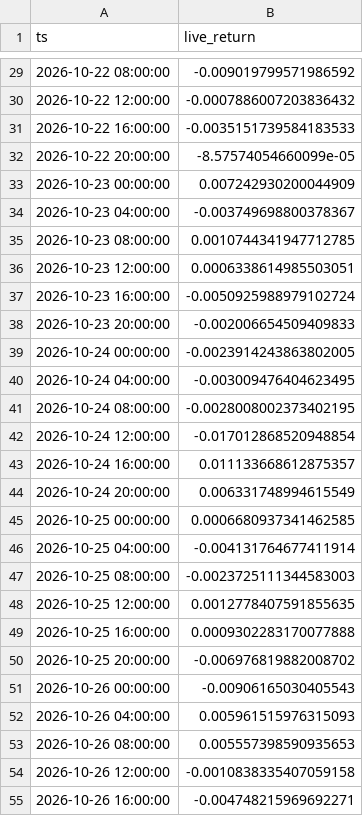
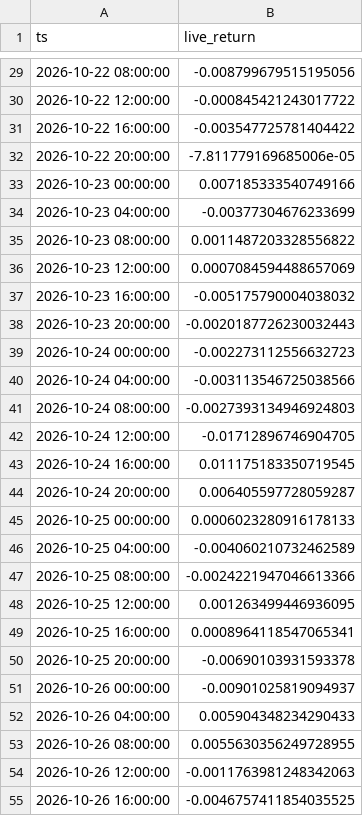
Before and after one commit to evsayar33-oss/quant_superlab, a CSV file: decisions/live/H054.csv, drawn as a sheet; only a part is shown, gaps mark what is left out; the diff covers the shown part only.

```diff
--- a/decisions/live/H054.csv
+++ b/decisions/live/H054.csv
@@ -29,27 +29,27 @@ ts,live_return
-2026-10-22 08:00:00,-0.009019799571986592
-2026-10-22 12:00:00,-0.0007886007203836432
-2026-10-22 16:00:00,-0.0035151739584183533
-2026-10-22 20:00:00,-8.57574054660099e-05
-2026-10-23 00:00:00,0.007242930200044909
-2026-10-23 04:00:00,-0.003749698800378367
-2026-10-23 08:00:00,0.0010744341947712785
-2026-10-23 12:00:00,0.0006338614985503051
-2026-10-23 16:00:00,-0.0050925988979102724
-2026-10-23 20:00:00,-0.002006654509409833
-2026-10-24 00:00:00,-0.0023914243863802005
-2026-10-24 04:00:00,-0.003009476404623495
-2026-10-24 08:00:00,-0.0028008002373402195
-2026-10-24 12:00:00,-0.017012868520948854
-2026-10-24 16:00:00,0.011133668612875357
-2026-10-24 20:00:00,0.006331748994615549
-2026-10-25 00:00:00,0.0006680937341462585
-2026-10-25 04:00:00,-0.004131764677411914
-2026-10-25 08:00:00,-0.0023725111344583003
-2026-10-25 12:00:00,0.0012778407591855635
-2026-10-25 16:00:00,0.0009302283170077888
-2026-10-25 20:00:00,-0.006976819882008702
-2026-10-26 00:00:00,-0.00906165030405543
-2026-10-26 04:00:00,0.005961515976315093
-2026-10-26 08:00:00,0.005557398590935653
-2026-10-26 12:00:00,-0.0010838335407059158
-2026-10-26 16:00:00,-0.004748215969692271
+2026-10-22 08:00:00,-0.008799679515195056
+2026-10-22 12:00:00,-0.000845421243017722
+2026-10-22 16:00:00,-0.003547725781404422
+2026-10-22 20:00:00,-7.811779169685006e-05
+2026-10-23 00:00:00,0.007185333540749166
+2026-10-23 04:00:00,-0.00377304676233699
+2026-10-23 08:00:00,0.0011487203328556822
+2026-10-23 12:00:00,0.0007084594488657069
+2026-10-23 16:00:00,-0.005175790004038032
+2026-10-23 20:00:00,-0.0020187726230032443
+2026-10-24 00:00:00,-0.002273112556632723
+2026-10-24 04:00:00,-0.003113546725038566
+2026-10-24 08:00:00,-0.0027393134946924803
+2026-10-24 12:00:00,-0.01712896746904705
+2026-10-24 16:00:00,0.011175183350719545
+2026-10-24 20:00:00,0.006405597728059287
+2026-10-25 00:00:00,0.0006023280916178133
+2026-10-25 04:00:00,-0.004060210732462589
+2026-10-25 08:00:00,-0.0024221947046613366
+2026-10-25 12:00:00,0.001263499446936095
+2026-10-25 16:00:00,0.0008964118547065341
+2026-10-25 20:00:00,-0.00690103931593378
+2026-10-26 00:00:00,-0.00901025819094937
+2026-10-26 04:00:00,0.005904348234290433
+2026-10-26 08:00:00,0.0055630356249728955
+2026-10-26 12:00:00,-0.0011763981248342063
+2026-10-26 16:00:00,-0.0046757411854035525
```
Also changed, not shown: 19 added rows and 93 edited cells elsewhere in this file, decisions/live/H052.csv, 2 other files.
